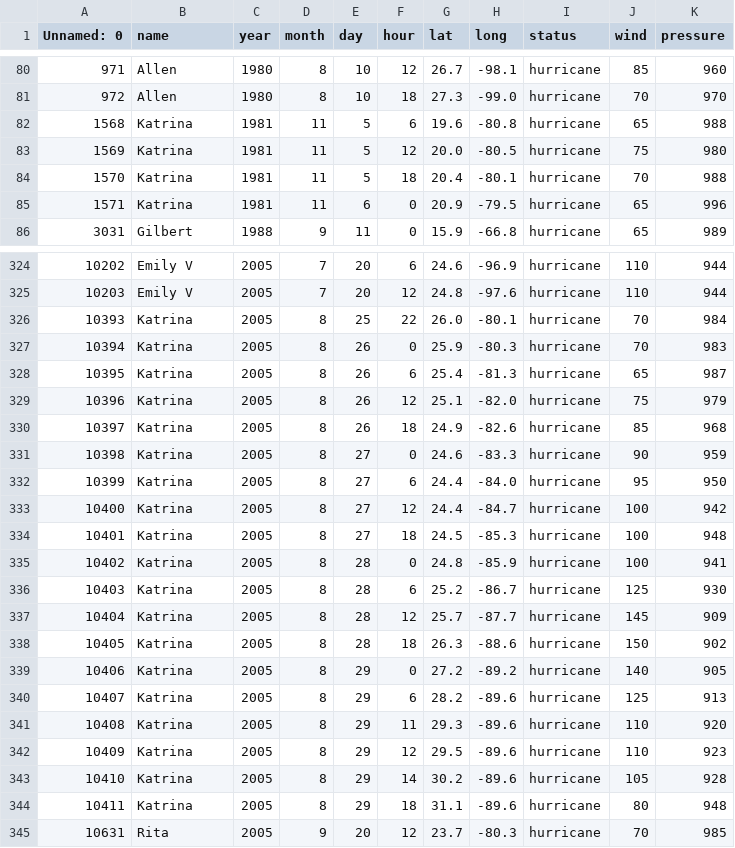
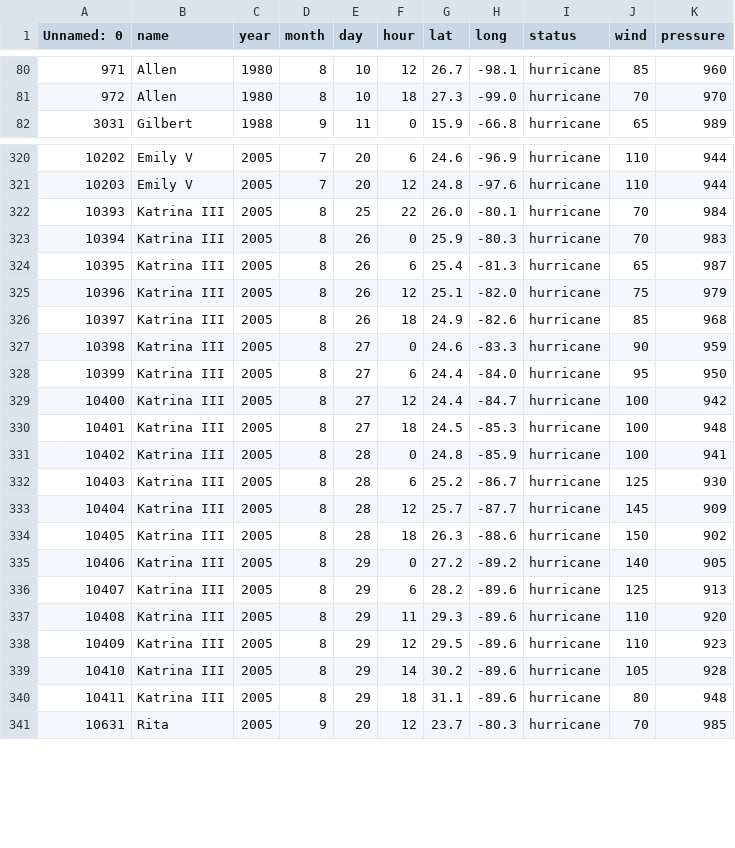
Before and after one commit to gfsiciliani/project-3-ocean, a CSV file: macahela/hurricanes.csv, drawn as a sheet; only a part is shown, gaps mark what is left out.

Commit message:
fixed duplicate Katrina

```diff
--- a/macahela/hurricanes.csv
+++ b/macahela/hurricanes.csv
@@ -81,6 +81,2 @@ Unnamed: 0,name,year,month,day,hour,lat,long,status,wind,pressure
 972,Allen,1980,8,10,18,27.3,-99.0,hurricane,70,970
-1568,Katrina,1981,11,5,6,19.6,-80.8,hurricane,65,988
-1569,Katrina,1981,11,5,12,20.0,-80.5,hurricane,75,980
-1570,Katrina,1981,11,5,18,20.4,-80.1,hurricane,70,988
-1571,Katrina,1981,11,6,0,20.9,-79.5,hurricane,65,996
 3031,Gilbert,1988,9,11,0,15.9,-66.8,hurricane,65,989
@@ -325,21 +321,21 @@ Unnamed: 0,name,year,month,day,hour,lat,long,status,wind,pressure
 10203,Emily V,2005,7,20,12,24.8,-97.6,hurricane,110,944
-10393,Katrina,2005,8,25,22,26.0,-80.1,hurricane,70,984
-10394,Katrina,2005,8,26,0,25.9,-80.3,hurricane,70,983
-10395,Katrina,2005,8,26,6,25.4,-81.3,hurricane,65,987
-10396,Katrina,2005,8,26,12,25.1,-82.0,hurricane,75,979
-10397,Katrina,2005,8,26,18,24.9,-82.6,hurricane,85,968
-10398,Katrina,2005,8,27,0,24.6,-83.3,hurricane,90,959
-10399,Katrina,2005,8,27,6,24.4,-84.0,hurricane,95,950
-10400,Katrina,2005,8,27,12,24.4,-84.7,hurricane,100,942
-10401,Katrina,2005,8,27,18,24.5,-85.3,hurricane,100,948
-10402,Katrina,2005,8,28,0,24.8,-85.9,hurricane,100,941
-10403,Katrina,2005,8,28,6,25.2,-86.7,hurricane,125,930
-10404,Katrina,2005,8,28,12,25.7,-87.7,hurricane,145,909
-10405,Katrina,2005,8,28,18,26.3,-88.6,hurricane,150,902
-10406,Katrina,2005,8,29,0,27.2,-89.2,hurricane,140,905
-10407,Katrina,2005,8,29,6,28.2,-89.6,hurricane,125,913
-10408,Katrina,2005,8,29,11,29.3,-89.6,hurricane,110,920
-10409,Katrina,2005,8,29,12,29.5,-89.6,hurricane,110,923
-10410,Katrina,2005,8,29,14,30.2,-89.6,hurricane,105,928
-10411,Katrina,2005,8,29,18,31.1,-89.6,hurricane,80,948
+10393,Katrina III,2005,8,25,22,26.0,-80.1,hurricane,70,984
+10394,Katrina III,2005,8,26,0,25.9,-80.3,hurricane,70,983
+10395,Katrina III,2005,8,26,6,25.4,-81.3,hurricane,65,987
+10396,Katrina III,2005,8,26,12,25.1,-82.0,hurricane,75,979
+10397,Katrina III,2005,8,26,18,24.9,-82.6,hurricane,85,968
+10398,Katrina III,2005,8,27,0,24.6,-83.3,hurricane,90,959
+10399,Katrina III,2005,8,27,6,24.4,-84.0,hurricane,95,950
+10400,Katrina III,2005,8,27,12,24.4,-84.7,hurricane,100,942
+10401,Katrina III,2005,8,27,18,24.5,-85.3,hurricane,100,948
+10402,Katrina III,2005,8,28,0,24.8,-85.9,hurricane,100,941
+10403,Katrina III,2005,8,28,6,25.2,-86.7,hurricane,125,930
+10404,Katrina III,2005,8,28,12,25.7,-87.7,hurricane,145,909
+10405,Katrina III,2005,8,28,18,26.3,-88.6,hurricane,150,902
+10406,Katrina III,2005,8,29,0,27.2,-89.2,hurricane,140,905
+10407,Katrina III,2005,8,29,6,28.2,-89.6,hurricane,125,913
+10408,Katrina III,2005,8,29,11,29.3,-89.6,hurricane,110,920
+10409,Katrina III,2005,8,29,12,29.5,-89.6,hurricane,110,923
+10410,Katrina III,2005,8,29,14,30.2,-89.6,hurricane,105,928
+10411,Katrina III,2005,8,29,18,31.1,-89.6,hurricane,80,948
 10631,Rita,2005,9,20,12,23.7,-80.3,hurricane,70,985
```
Also changed, not shown: 1 other file.
